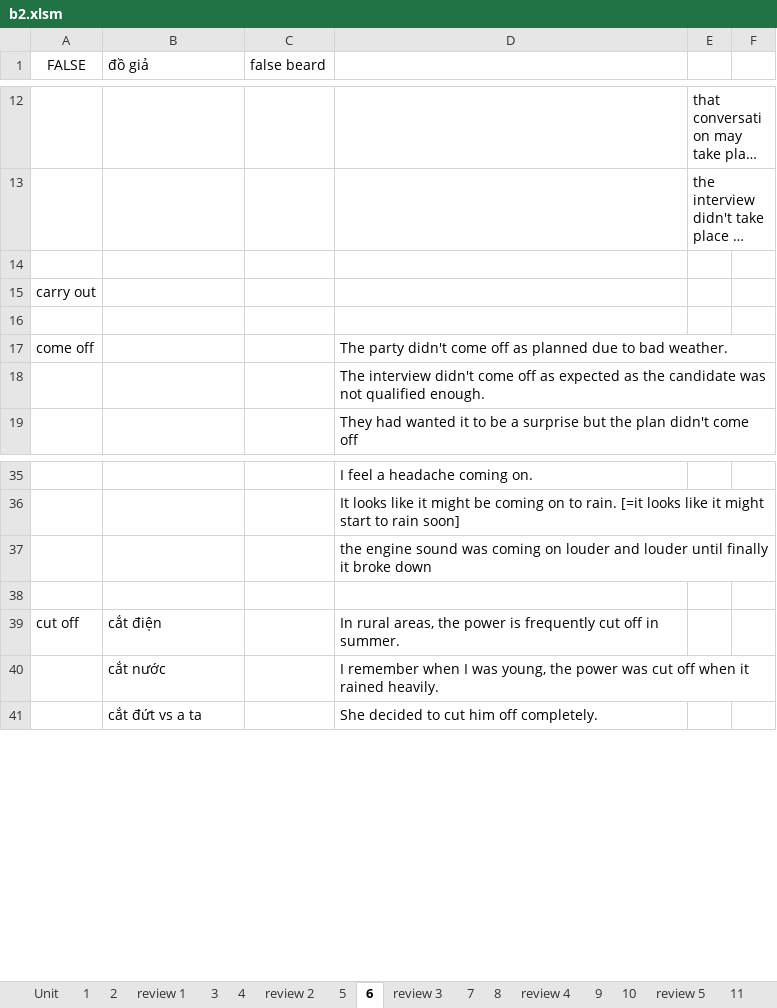
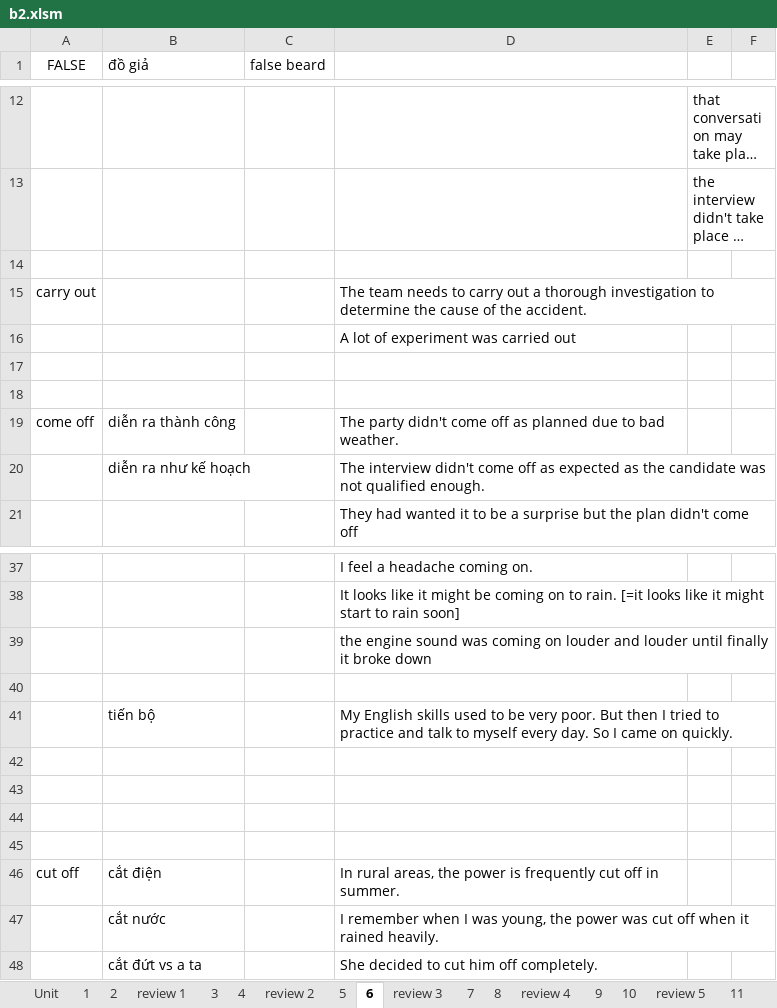
Before and after one commit to thaidh-dev/Engrisk, an Excel workbook: MinhAnh/b2/b2.xlsm, sheet 6, drawn as a sheet; only a part is shown, gaps mark what is left out; long unchanged cells end in …; values as stored, in another font and other column widths than the file's, no borders; charts and pictures not drawn; addresses are those after the commit; the diff covers the shown part only; the diff names each change by its address in the sheet, - before the commit and + after, or states it on an @@ line.

```diff
--- a/MinhAnh/b2/b2.xlsm (sheet 6)
+++ b/MinhAnh/b2/b2.xlsm (sheet 6)
-D15: (empty)
+D15: The team needs to carry out a thorough investigation to determine the cause of the accident.
+row 16:  |  |  | A lot of experiment was carried out
+row 18: (empty)
-B19 (đồ giả): (empty)
+B19 (đồ giả): diễn ra thành công
-B20 (đồ giả): (empty)
+B20 (đồ giả): diễn ra như kế hoạch
+row 41:  | tiến bộ |  | My English skills used to be very poor. But then I tried to practice and talk to myself every day. So I came on quickly.
+row 42: (empty)
+row 43: (empty)
+row 44: (empty)
+row 45: (empty)
```
Also changed, not shown: 73 added rows and 2 edited cells elsewhere in this sheet, sheet 8, sheet 4, charts or pictures.
